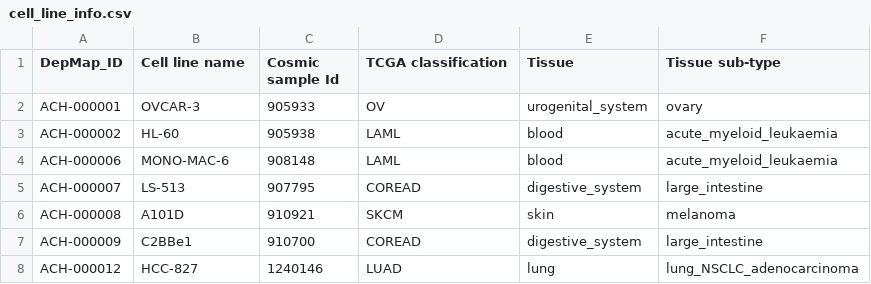
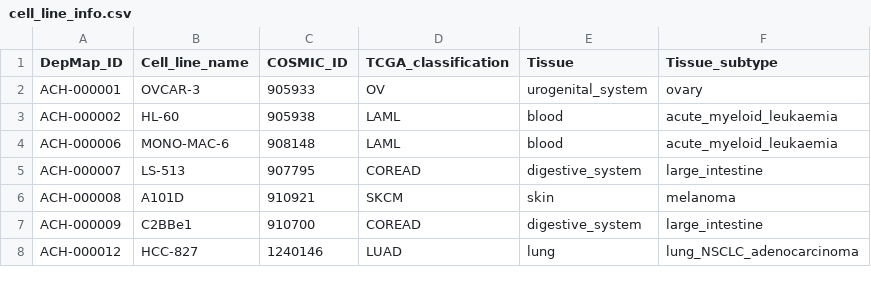
Before and after one commit to BonilKoo/DRPreter, a CSV file: Data/Cell/cell_line_info.csv, drawn as a sheet; only a part is shown.

Commit message:
edit name of columns

```diff
--- a/Data/Cell/cell_line_info.csv
+++ b/Data/Cell/cell_line_info.csv
@@ -1,2 +1,2 @@
-DepMap_ID,Cell line name,Cosmic sample Id,TCGA classification,Tissue,Tissue sub-type
+DepMap_ID,Cell_line_name,COSMIC_ID,TCGA_classification,Tissue,Tissue_subtype
 ACH-000001,OVCAR-3,905933,OV,urogenital_system,ovary
```
Also changed, not shown: 5 other files.
